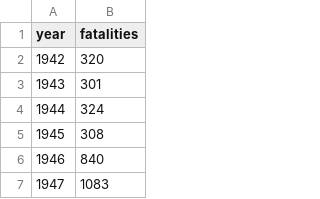
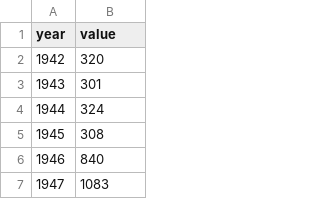
Before and after one commit to JamesFCoffey/Narrative-Visualization-Project, a CSV file: fatalities_hull-loss.csv, drawn as a sheet; only a part is shown.

Commit message:
update column table

```diff
--- a/fatalities_hull-loss.csv
+++ b/fatalities_hull-loss.csv
@@ -1,2 +1,2 @@
-year,fatalities
+year,value
 1942,320
```
